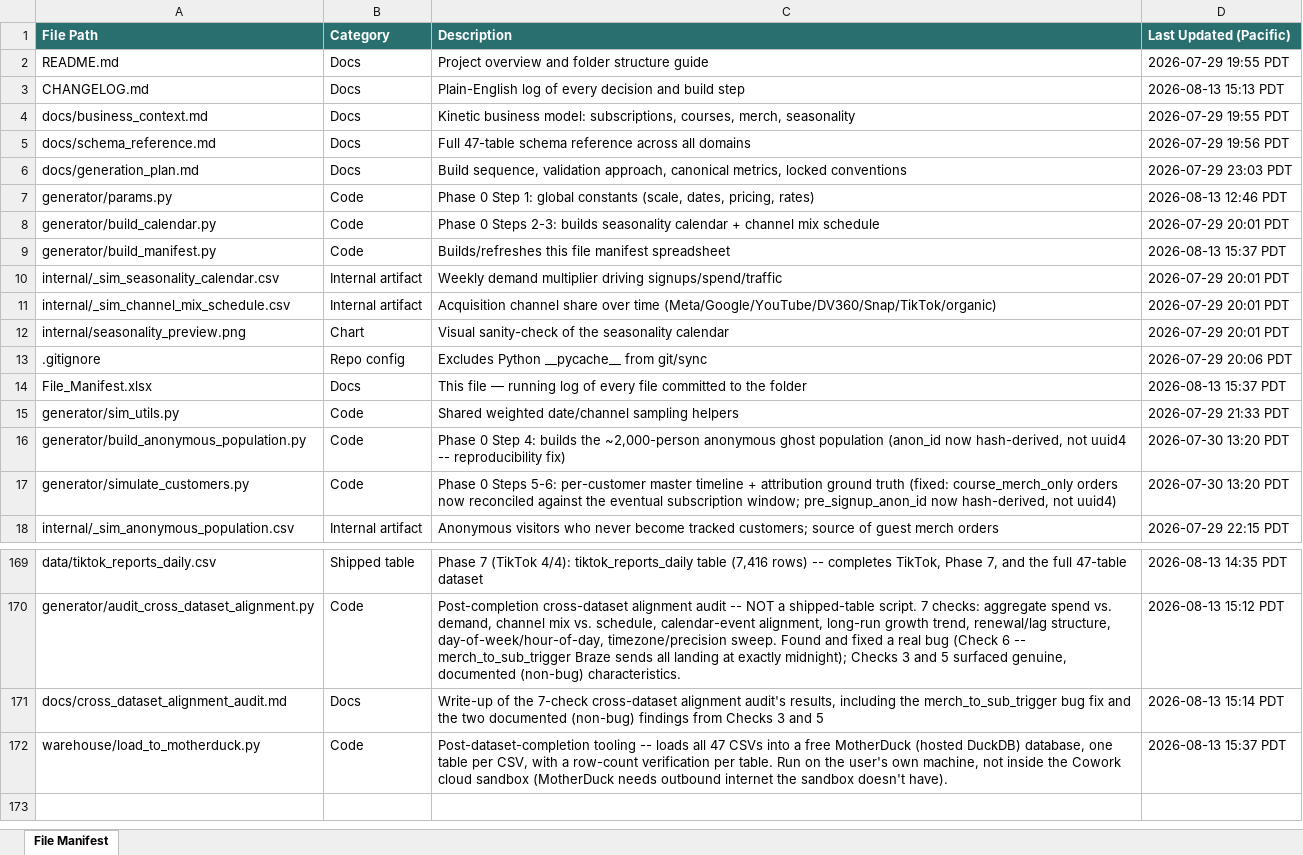
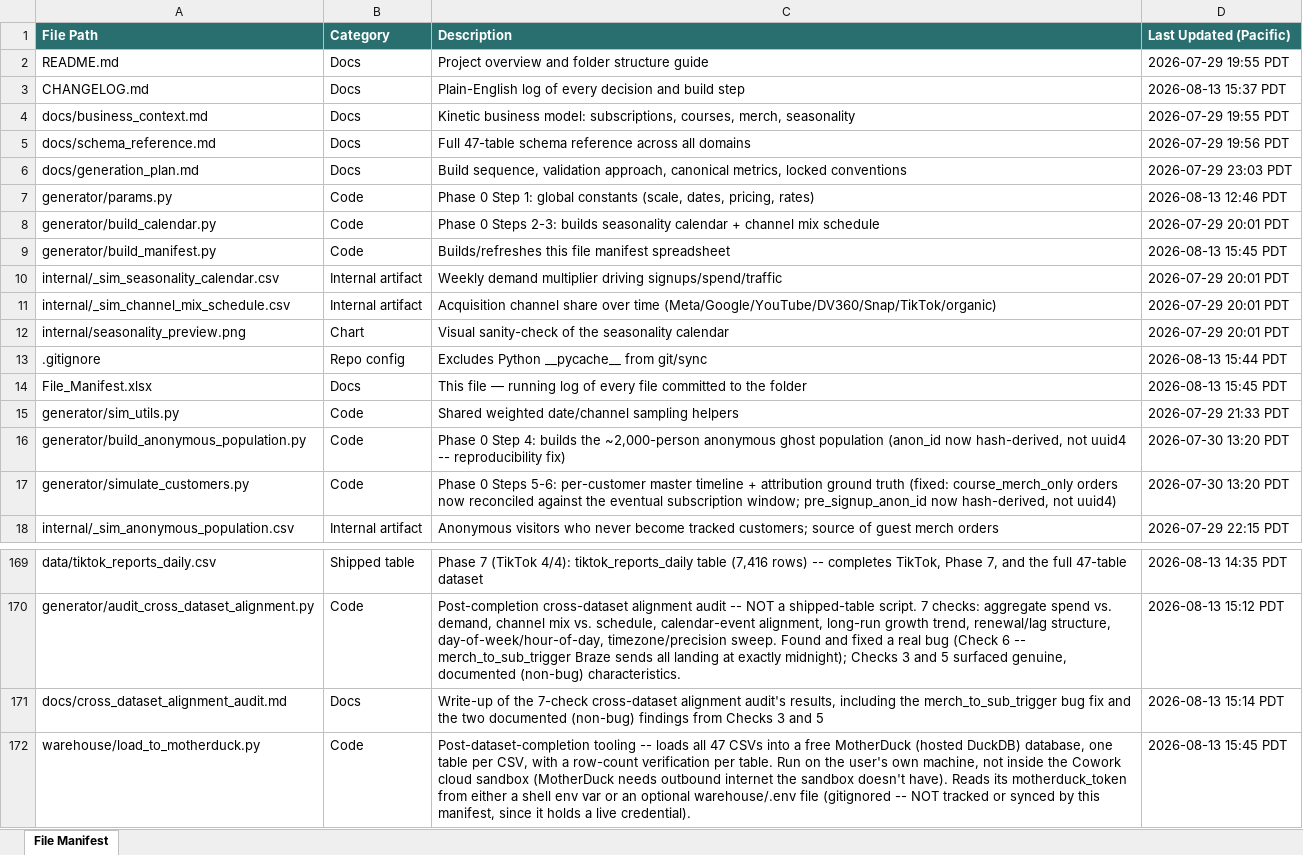
Before and after one commit to bencool85/kinetic-data-project, an Excel workbook: File_Manifest.xlsx, sheet File Manifest, drawn as a sheet; only a part is shown, gaps mark what is left out; values as stored, in another font and other column widths than the file's, no borders; the diff names each change by its address in the sheet, - before the commit and + after, or states it on an @@ line.

```diff
--- a/File_Manifest.xlsx (sheet File Manifest)
+++ b/File_Manifest.xlsx (sheet File Manifest)
-D3 (Last Updated (Pacific)): 2026-08-13 15:13 PDT
+D3 (Last Updated (Pacific)): 2026-08-13 15:37 PDT
-D9 (Last Updated (Pacific)): 2026-08-13 15:37 PDT
+D9 (Last Updated (Pacific)): 2026-08-13 15:45 PDT
-D13 (Last Updated (Pacific)): 2026-07-29 20:06 PDT
+D13 (Last Updated (Pacific)): 2026-08-13 15:44 PDT
-D14 (Last Updated (Pacific)): 2026-08-13 15:37 PDT
+D14 (Last Updated (Pacific)): 2026-08-13 15:45 PDT
-C172 (Description): …doesn't have).
+C172 (Description): …doesn't have). Reads its motherduck_token from either a shell env var or an optional warehouse/.env file (gitignored -- NOT tracked or synced by this manifest, since it holds a live credential).
-D172 (Last Updated (Pacific)): 2026-08-13 15:37 PDT
+D172 (Last Updated (Pacific)): 2026-08-13 15:45 PDT
```
Also changed, not shown: 2 other files.
